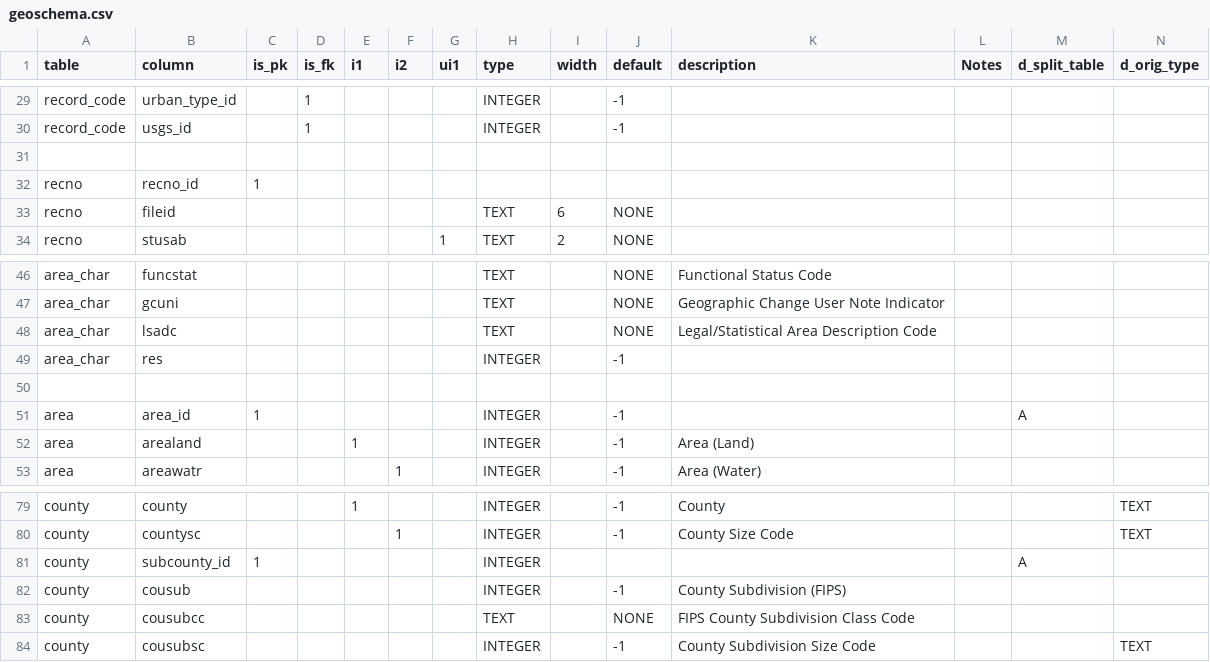
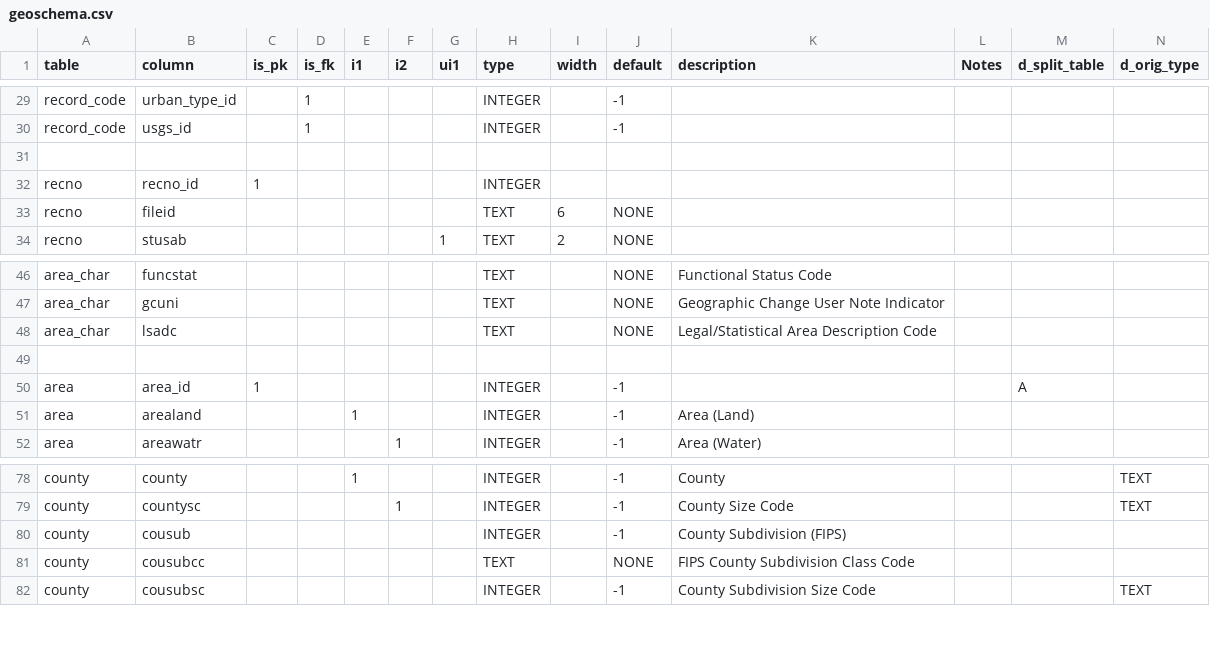
Before and after one commit to hsd315/civicdata, a CSV file: census.gov/census.gov-2000_population-sf1-orig/meta/geoschema.csv, drawn as a sheet; only a part is shown, gaps mark what is left out.

```diff
--- a/census.gov/census.gov-2000_population-sf1-orig/meta/geoschema.csv
+++ b/census.gov/census.gov-2000_population-sf1-orig/meta/geoschema.csv
@@ -31,3 +31,3 @@ record_code,usgs_id,,1,,,,INTEGER,,-1
 
-recno,recno_id,1,,,,,,,
+recno,recno_id,1,,,,,INTEGER,,
 recno,fileid,,,,,,TEXT,6,NONE,,,,
@@ -48,3 +48,2 @@ area_char,gcuni,,,,,,TEXT,,NONE,Geographic Change User Note Indicator,,,
 area_char,lsadc,,,,,,TEXT,,NONE,Legal/Statistical Area Description Code,,,
-area_char,res,,,,,,INTEGER,,-1,,,,
 
@@ -80,3 +79,2 @@ county,county,,,1,,,INTEGER,,-1,County,,,TEXT
 county,countysc,,,,1,,INTEGER,,-1,County Size Code,,,TEXT
-county,subcounty_id,1,,,,,INTEGER,,,,,A,
 county,cousub,,,,,,INTEGER,,-1,County Subdivision (FIPS),,,
```
Also changed, not shown: 1 other file.
